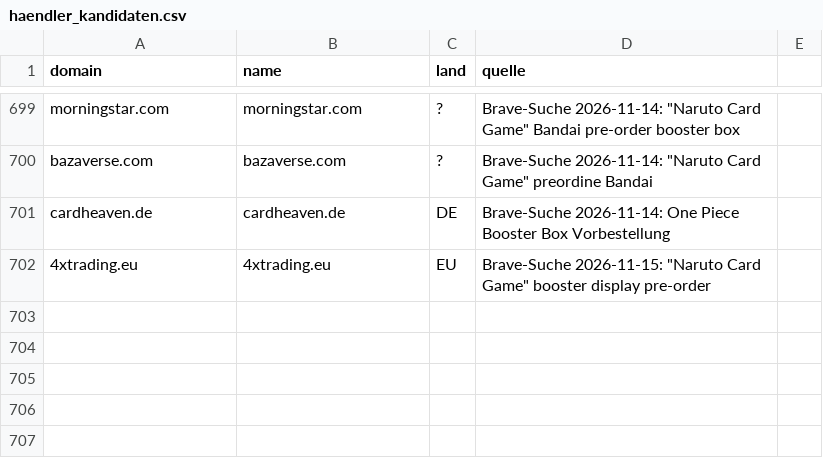
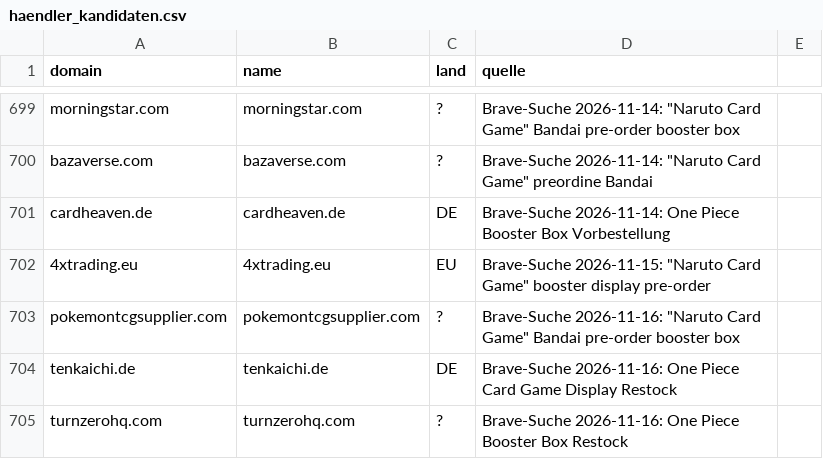
Before and after one commit to TaCTiiCz/OnePieceW-chter, a CSV file: config/haendler_kandidaten.csv, drawn as a sheet; only a part is shown, gaps mark what is left out; the diff names each change by its address in the sheet, - before the commit and + after, or states it on an @@ line.

```diff
--- a/config/haendler_kandidaten.csv
+++ b/config/haendler_kandidaten.csv
+row 703: pokemontcgsupplier.com | pokemontcgsupplier.com | ? | Brave-Suche 2026-11-16: "Naruto Card Game" Bandai pre-order booster box
+row 704: tenkaichi.de | tenkaichi.de | DE | Brave-Suche 2026-11-16: One Piece Card Game Display Restock
+row 705: turnzerohq.com | turnzerohq.com | ? | Brave-Suche 2026-11-16: One Piece Booster Box Restock
```
Also changed, not shown: 2 other files.
